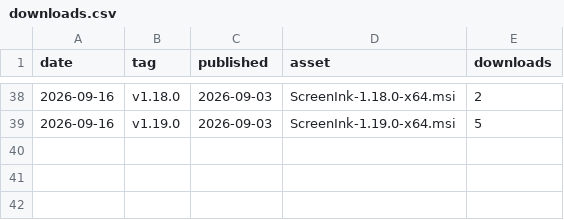
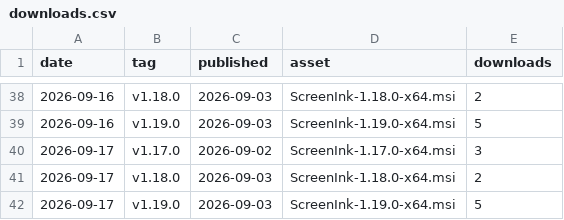
Before and after one commit to alexusa75/ScreenInk-releases, a CSV file: stats/downloads.csv, drawn as a sheet; only a part is shown, gaps mark what is left out.

```diff
--- a/stats/downloads.csv
+++ b/stats/downloads.csv
@@ -39 +39,4 @@ date,tag,published,asset,downloads
 2026-09-16,v1.19.0,2026-09-03,ScreenInk-1.19.0-x64.msi,5
+2026-09-17,v1.17.0,2026-09-02,ScreenInk-1.17.0-x64.msi,3
+2026-09-17,v1.18.0,2026-09-03,ScreenInk-1.18.0-x64.msi,2
+2026-09-17,v1.19.0,2026-09-03,ScreenInk-1.19.0-x64.msi,5
```
Also changed, not shown: 1 other file.
